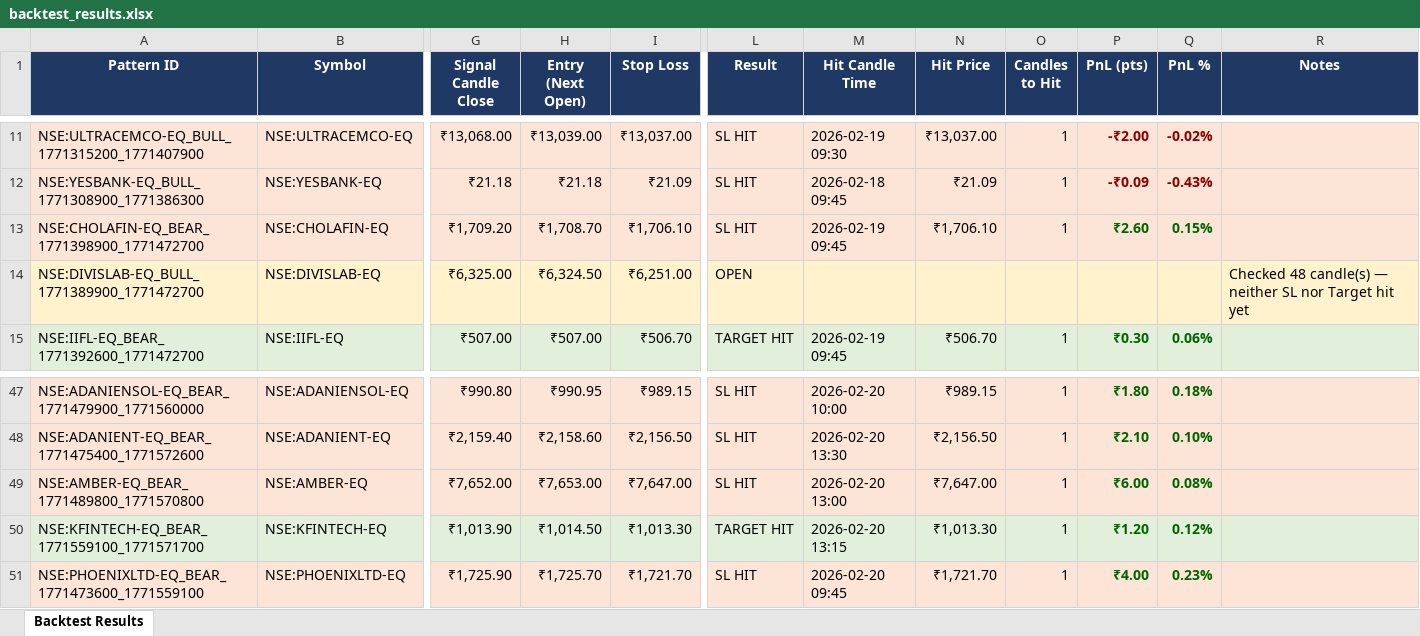
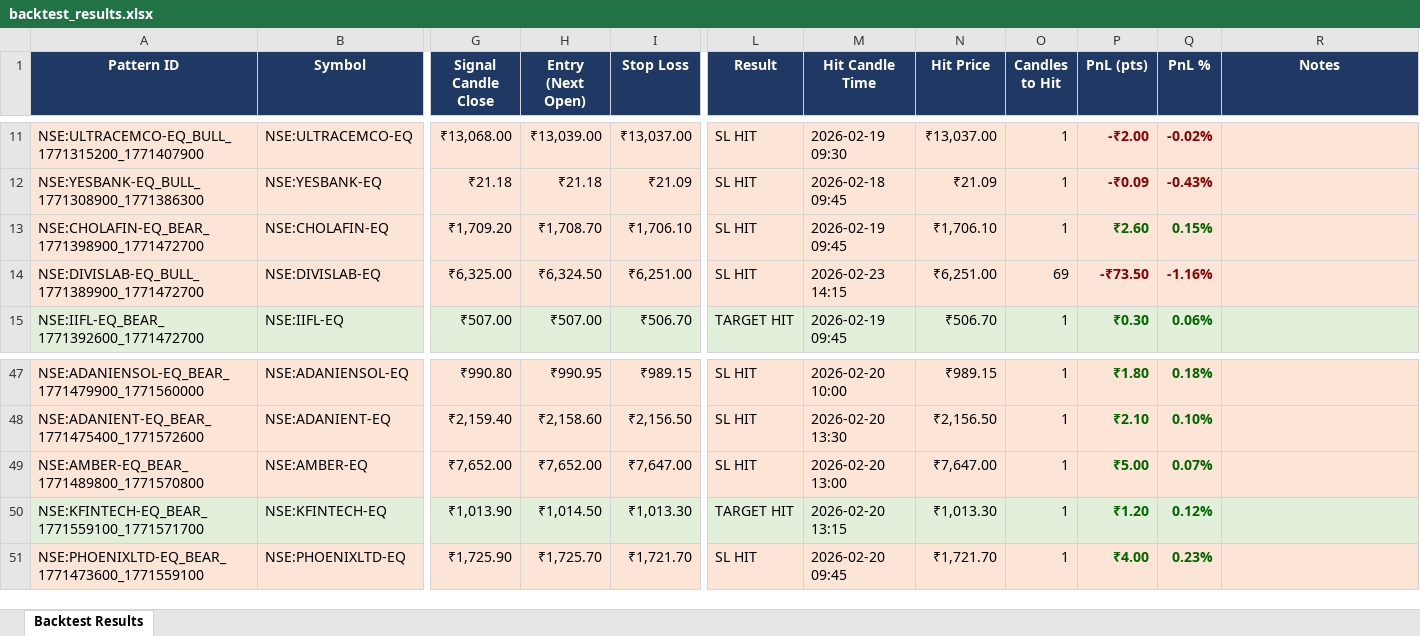
Before and after one commit to lazysauras03-byte/TG-LEVELS, an Excel workbook: backtest_results.xlsx, sheet Backtest Results, drawn as a sheet; only a part is shown, gaps mark what is left out; values as stored, in another font and other column widths than the file's, no borders; the diff covers the shown part only; the diff names each change by its address in the sheet, - before the commit and + after, or states it on an @@ line.

```diff
--- a/backtest_results.xlsx (sheet Backtest Results)
+++ b/backtest_results.xlsx (sheet Backtest Results)
-L14 (Result): OPEN
+L14 (Result): SL HIT
-M14 (Hit Candle Time): (empty)
+M14 (Hit Candle Time): 2026-02-23 14:15
-N14 (Hit Price): (empty)
+N14 (Hit Price): ₹6,251.00
-O14 (Candles to Hit): (empty)
+O14 (Candles to Hit): 69
-P14 (PnL (pts)): (empty)
+P14 (PnL (pts)): -₹73.50
-Q14 (PnL %): (empty)
+Q14 (PnL %): -1.16%
-R14 (Notes): Checked 48 candle(s) — neither SL nor Target hit yet
+R14 (Notes): (empty)
-H49 (Entry (Next Open)): ₹7,653.00
+H49 (Entry (Next Open)): ₹7,652.00
-P49 (PnL (pts)): ₹6.00
+P49 (PnL (pts)): ₹5.00
-Q49 (PnL %): 0.08%
+Q49 (PnL %): 0.07%
```
Also changed, not shown: 41 added rows, 1 removed row, 60 edited cells and cell formats elsewhere in this sheet, pattern_signals.xlsx, 3 other files.
